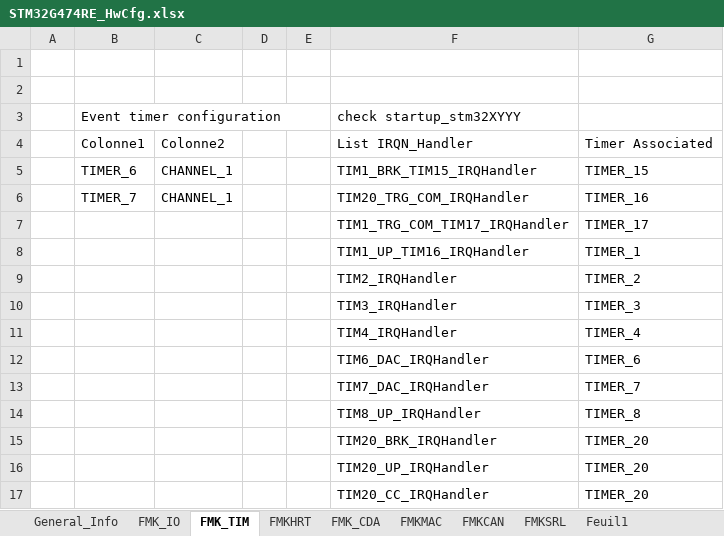
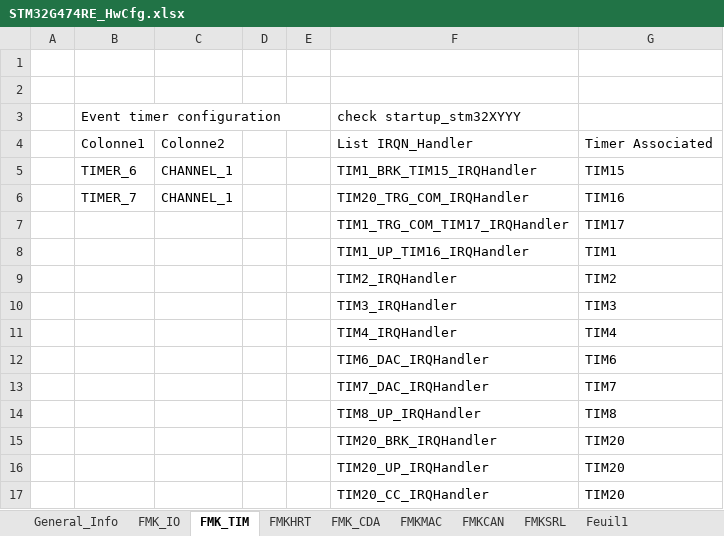
Before and after one commit to mbarbeau0545/Stm32TemplateProject, an Excel workbook: Doc/ConfigPrj/ExcelCfg/STM32G474RE/STM32G474RE_HwCfg.xlsx, sheet FMK_TIM, drawn as a sheet; values as stored, in another font and other column widths than the file's, no borders; table styles not drawn; the diff names each change by its address in the sheet, - before the commit and + after, or states it on an @@ line.

```diff
--- a/Doc/ConfigPrj/ExcelCfg/STM32G474RE/STM32G474RE_HwCfg.xlsx (sheet FMK_TIM)
+++ b/Doc/ConfigPrj/ExcelCfg/STM32G474RE/STM32G474RE_HwCfg.xlsx (sheet FMK_TIM)
-G5: TIMER_15
+G5: TIM15
-G6: TIMER_16
+G6: TIM16
-G7: TIMER_17
+G7: TIM17
-G8: TIMER_1
+G8: TIM1
-G9: TIMER_2
+G9: TIM2
-G10: TIMER_3
+G10: TIM3
-G11: TIMER_4
+G11: TIM4
-G12: TIMER_6
+G12: TIM6
-G13: TIMER_7
+G13: TIM7
-G14: TIMER_8
+G14: TIM8
-G15:G17: TIMER_20
+G15:G17: TIM20
```
Also changed, not shown: sheet General_Info, sheet FMK_IO, Doc/ConfigPrj/ExcelCfg/STM32H753ZI/STM32H753ZI_HwCfg.xlsx, 27 other files.
